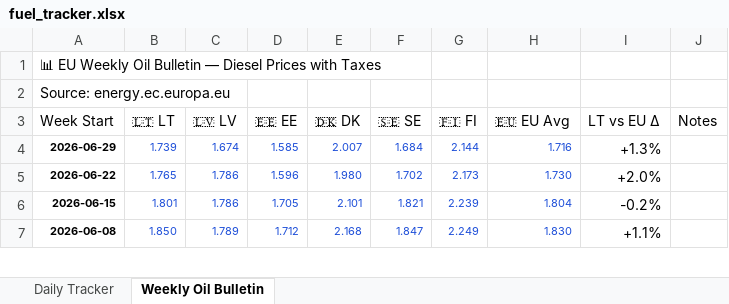
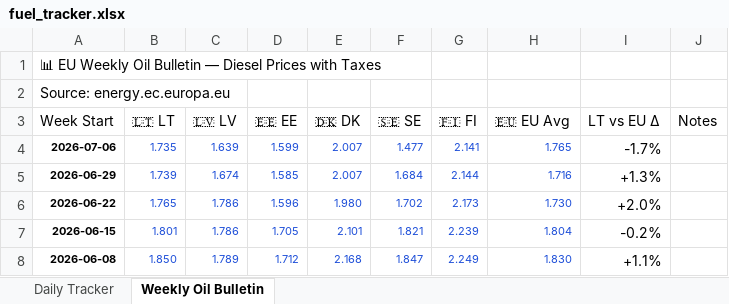
Before and after one commit to harkis123/Fuel-Tracker, an Excel workbook: fuel_tracker.xlsx, sheet Weekly Oil Bulletin, drawn as a sheet; only a part is shown; values as stored, in another font and other column widths than the file's, no borders; the diff names each change by its address in the sheet, - before the commit and + after, or states it on an @@ line.

```diff
--- a/fuel_tracker.xlsx (sheet Weekly Oil Bulletin)
+++ b/fuel_tracker.xlsx (sheet Weekly Oil Bulletin)
+row 4: 2026-07-06 | 1.735 | 1.639 | 1.599 | 2.007 | 1.477 | 2.141 | 1.765 | -1.7%
```
Also changed, not shown: sheet Daily Tracker, 1 other file.
